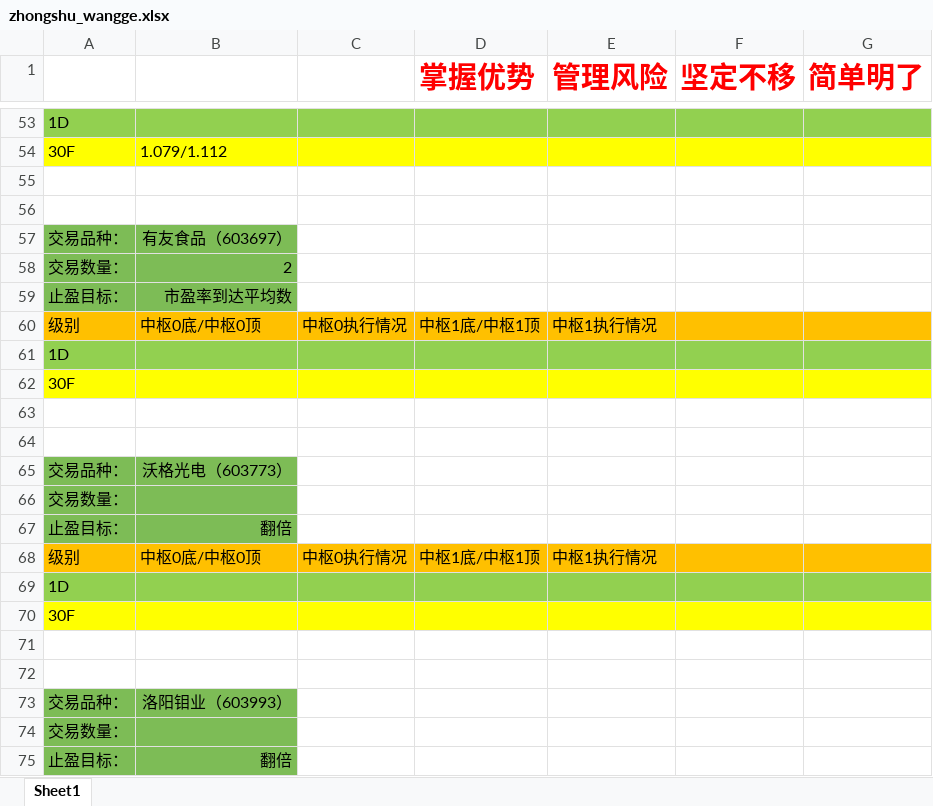
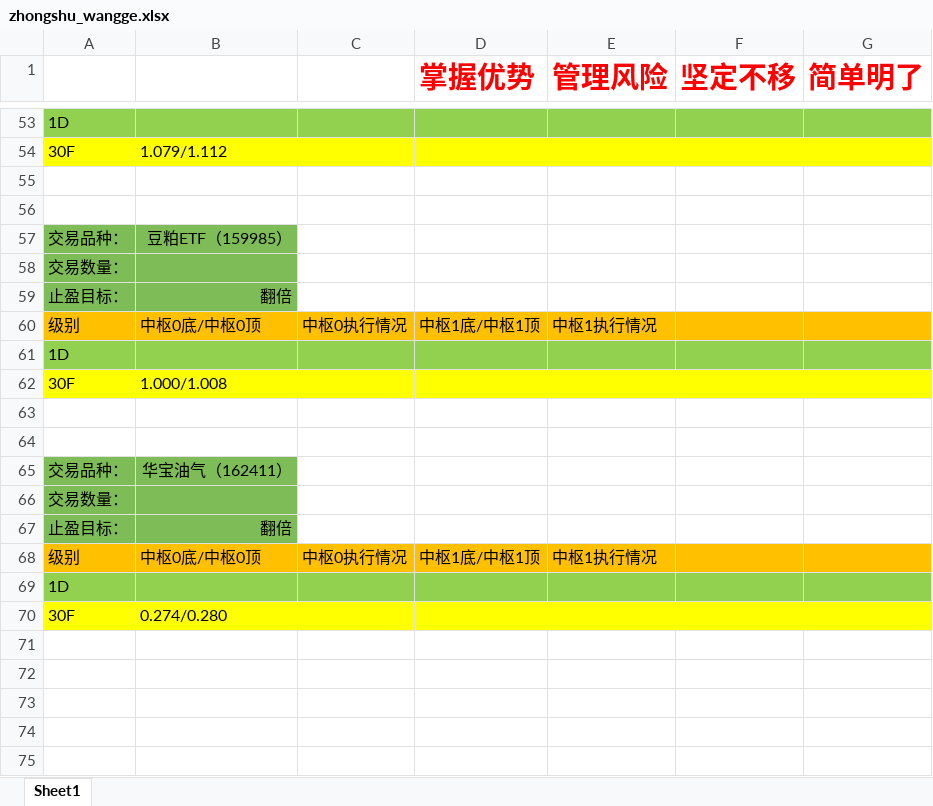
Before and after one commit to haiyangqin/Stock_Strategy_Monitor, an Excel workbook: zhongshu_wangge.xlsx, sheet Sheet1, drawn as a sheet; only a part is shown, gaps mark what is left out; the shorter side is filled out with more unchanged rows; values as stored, in another font and other column widths than the file's, no borders; the diff covers the shown part only; the diff names each change by its address in the sheet, - before the commit and + after, or states it on an @@ line.

Commit message:
check-in: update the zhongshu_wangge.xlsx 20201014

```diff
--- a/zhongshu_wangge.xlsx (sheet Sheet1)
+++ b/zhongshu_wangge.xlsx (sheet Sheet1)
-row 57: 交易品种： | 有友食品（603697）
-row 58: 交易数量： | 2
-row 59: 止盈目标： | 市盈率到达平均数
-row 60: 级别 | 中枢0底/中枢0顶 | 中枢0执行情况 | 中枢1底/中枢1顶 | 中枢1执行情况
-row 61: 1D
-row 62: 30F
-row 63: (empty)
-row 64: (empty)
-row 65: 交易品种： | 沃格光电（603773）
-row 66: 交易数量：
-row 67: 止盈目标： | 翻倍
-row 68: 级别 | 中枢0底/中枢0顶 | 中枢0执行情况 | 中枢1底/中枢1顶 | 中枢1执行情况
-row 69: 1D
-row 70: 30F
-row 71: (empty)
-row 72: (empty)
-row 73: 交易品种： | 洛阳钼业（603993）
-row 74: 交易数量：
-row 75: 止盈目标： | 翻倍
```
Also changed, not shown: 21 removed rows and 2 edited cells elsewhere in this sheet.
